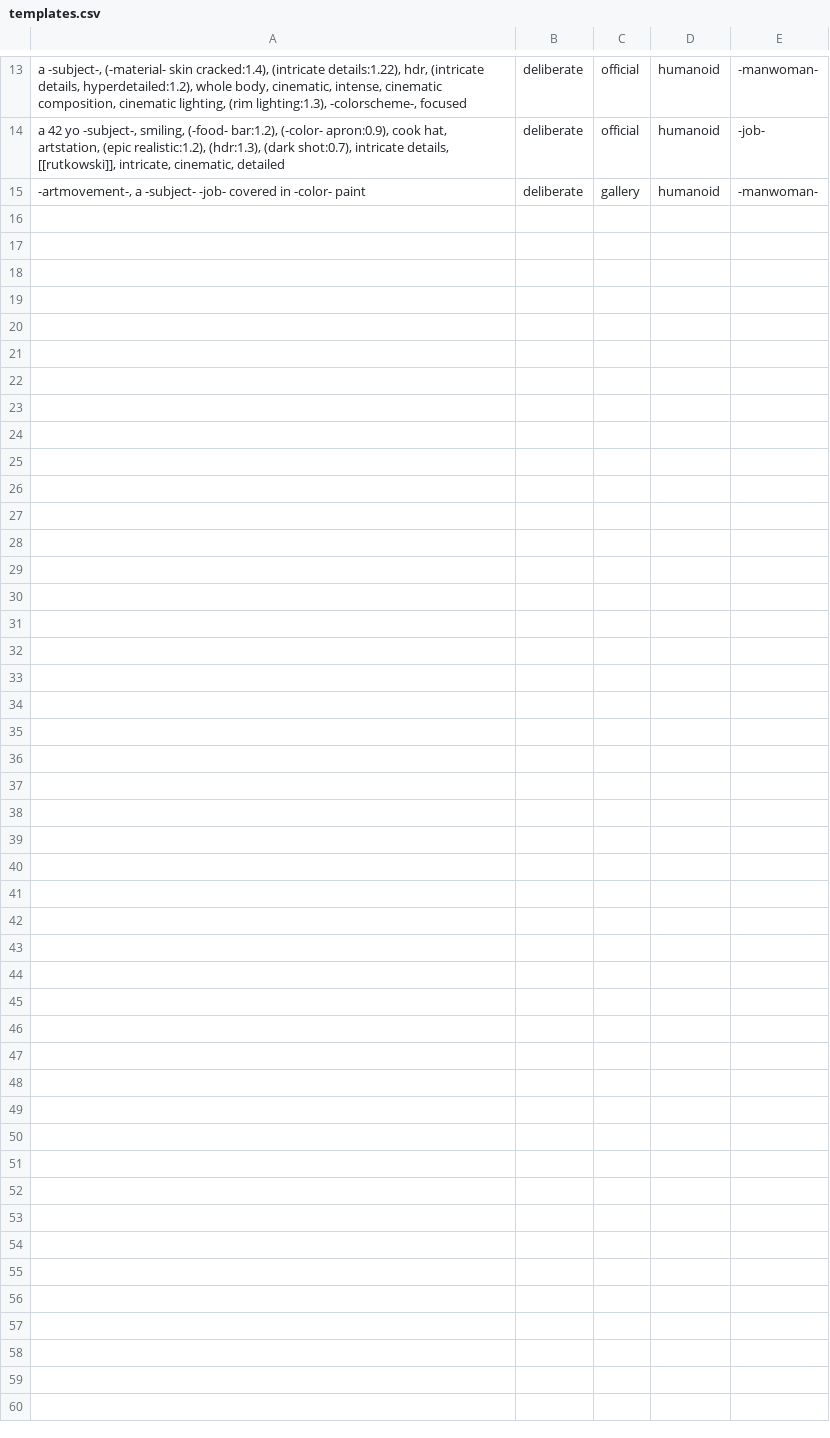
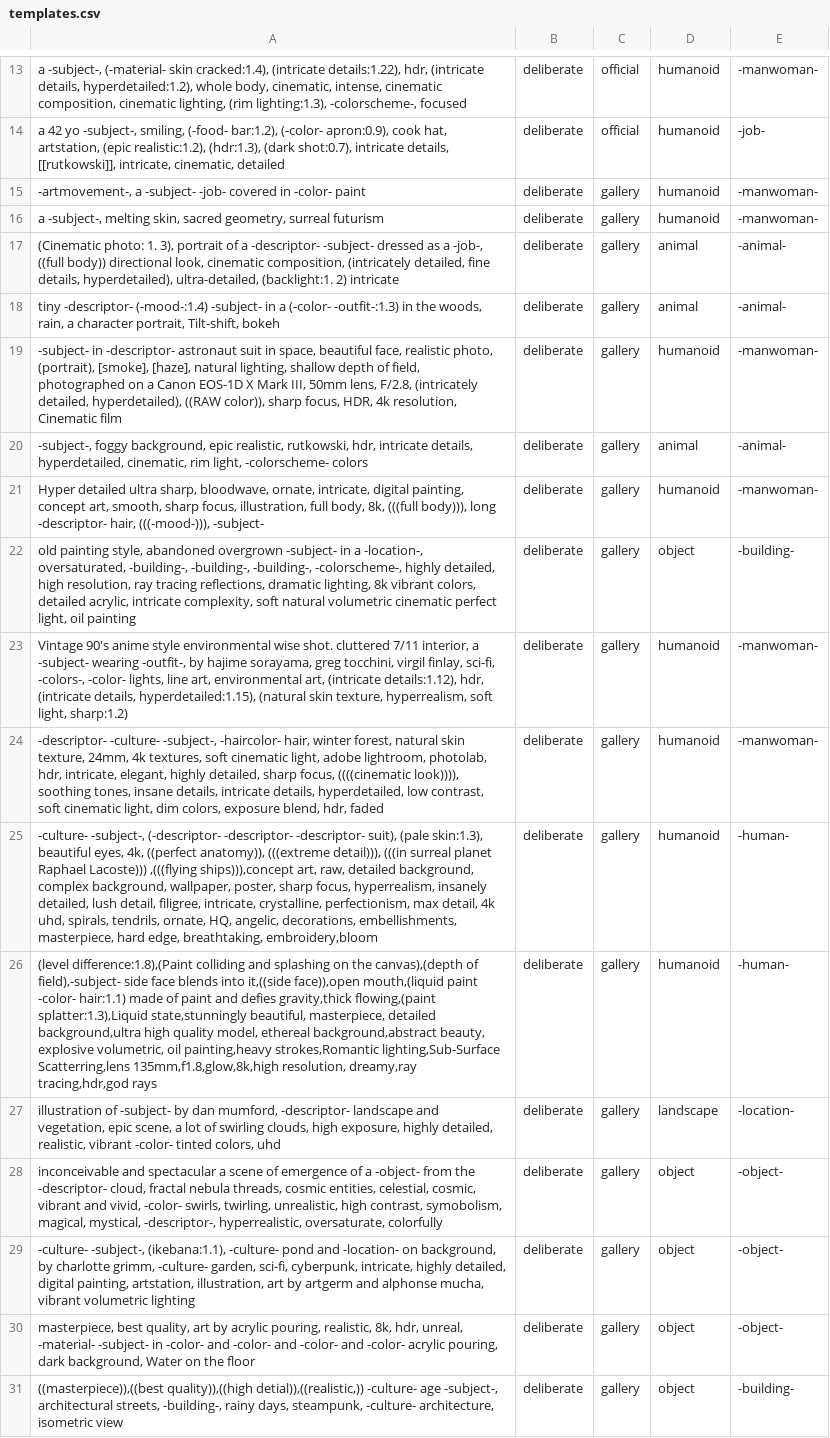
Before and after one commit to AIrjen/OneButtonPrompt, a CSV file: csvfiles/templates/templates.csv, drawn as a sheet; only a part is shown, gaps mark what is left out; the diff names each change by its address in the sheet, - before the commit and + after, or states it on an @@ line.

```diff
--- a/csvfiles/templates/templates.csv
+++ b/csvfiles/templates/templates.csv
+row 16: a -subject-, melting skin, sacred geometry, surreal futurism | deliberate | gallery | humanoid | -manwoman-
+row 17: (Cinematic photo: 1. 3), portrait of a -descriptor- -subject- dressed as a -job-, ((full body)) directional look, cinematic composition, (intricately detailed, fine details, hyperdetailed), ultra-detailed, (backlight:1. 2) intricate | deliberate | gallery | animal | -animal-
+row 18: tiny -descriptor- (-mood-:1.4) -subject- in a (-color- -outfit-:1.3) in the woods, rain, a character portrait, Tilt-shift, bokeh | deliberate | gallery | animal | -animal-
+row 19: -subject- in -descriptor- astronaut suit in space, beautiful face, realistic photo, (portrait), [smoke], [haze], natural lighting, shallow depth of field, photographed on a Canon EOS-1D X Mark III, 50mm lens, F/2.8, (intricately detailed, hyperdetailed), ((RAW color)), sharp focus, HDR, 4k resolution, Cinematic film | deliberate | gallery | humanoid | -manwoman-
+row 20: -subject-, foggy background, epic realistic, rutkowski, hdr, intricate details, hyperdetailed, cinematic, rim light, -colorscheme- colors | deliberate | gallery | animal | -animal-
+row 21: Hyper detailed ultra sharp, bloodwave, ornate, intricate, digital painting, concept art, smooth, sharp focus, illustration, full body, 8k, (((full body))), long -descriptor- hair, (((-mood-))), -subject- | deliberate | gallery | humanoid | -manwoman-
+row 22: old painting style, abandoned overgrown -subject- in a -location-, oversaturated, -building-, -building-, -building-, -colorscheme-, highly detailed, high resolution, ray tracing reflections, dramatic lighting, 8k vibrant colors, detailed acrylic, intricate complexity, soft natural volumetric cinematic perfect light, oil painting | deliberate | gallery | object | -building-
+row 23: Vintage 90's anime style environmental wise shot. cluttered 7/11 interior, a -subject- wearing -outfit-, by hajime sorayama, greg tocchini, virgil finlay, sci-fi, -colors-, -color- lights, line art, environmental art, (intricate details:1.12), hdr, (intricate details, hyperdetailed:1.15), (natural skin texture, hyperrealism, soft light, sharp:1.2) | deliberate | gallery | humanoid | -manwoman-
+row 24: -descriptor- -culture- -subject-, -haircolor- hair, winter forest, natural skin texture, 24mm, 4k textures, soft cinematic light, adobe lightroom, photolab, hdr, intricate, elegant, highly detailed, sharp focus, ((((cinematic look)))), soothing tones, insane details, intricate details, hyperdetailed, low contrast, soft cinematic light, dim colors, exposure blend, hdr, faded | deliberate | gallery | humanoid | -manwoman-
+row 25: -culture- -subject-, (-descriptor- -descriptor- -descriptor- suit), (pale skin:1.3), beautiful eyes, 4k, ((perfect anatomy)), (((extreme detail))), (((in surreal planet Raphael Lacoste))) ,(((flying ships))),concept art, raw, detailed background, complex background, wallpaper, poster, sharp focus, hyperrealism, insanely detailed, lush detail, filigree, intricate, crystalline, perfectionism, max detail, 4k uhd, spirals, tendrils, ornate, HQ, angelic, decorations, embellishments, masterpiece, hard edge, breathtaking, embroidery,bloom | deliberate | gallery | humanoid | -human-
+row 26: (level difference:1.8),(Paint colliding and splashing on the canvas),(depth of field),-subject- side face blends into it,((side face)),open mouth,(liquid paint -color- hair:1.1) made of paint and defies gravity,thick flowing,(paint splatter:1.3),Liquid state,stunningly beautiful, masterpiece, detailed background,ultra high quality model, ethereal background,abstract beauty, explosive volumetric, oil painting,heavy strokes,Romantic lighting,Sub-Surface Scatterring,lens 135mm,f1.8,glow,8k,high resolution, dreamy,ray tracing,hdr,god rays | deliberate | gallery | humanoid | -human-
+row 27: illustration of -subject- by dan mumford, -descriptor- landscape and vegetation, epic scene, a lot of swirling clouds, high exposure, highly detailed, realistic, vibrant -color- tinted colors, uhd | deliberate | gallery | landscape | -location-
+row 28: inconceivable and spectacular a scene of emergence of a -object- from the -descriptor- cloud, fractal nebula threads, cosmic entities, celestial, cosmic, vibrant and vivid, -color- swirls, twirling, unrealistic, high contrast, symobolism, magical, mystical, -descriptor-, hyperrealistic, oversaturate, colorfully | deliberate | gallery | object | -object-
+row 29: -culture- -subject-, (ikebana:1.1), -culture- pond and -location- on background, by charlotte grimm, -culture- garden, sci-fi, cyberpunk, intricate, highly detailed, digital painting, artstation, illustration, art by artgerm and alphonse mucha, vibrant volumetric lighting | deliberate | gallery | object | -object-
+row 30: masterpiece, best quality, art by acrylic pouring, realistic, 8k, hdr, unreal, -material- -subject- in -color- and -color- and -color- and -color- acrylic pouring, dark background, Water on the floor | deliberate | gallery | object | -object-
+row 31: ((masterpiece)),((best quality)),((high detial)),((realistic,)) -culture- age -subject-, architectural streets, -building-, rainy days, steampunk, -culture- architecture, isometric view | deliberate | gallery | object | -building-
```
Also changed, not shown: csvfiles/locations.csv, 3 other files.
